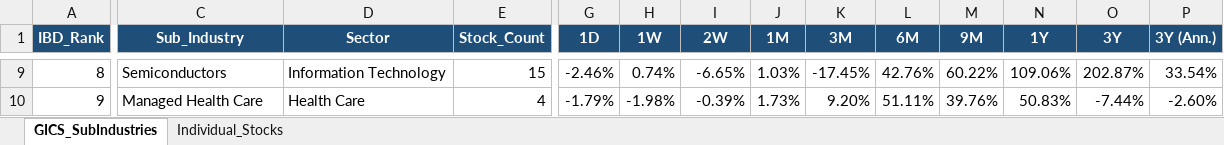
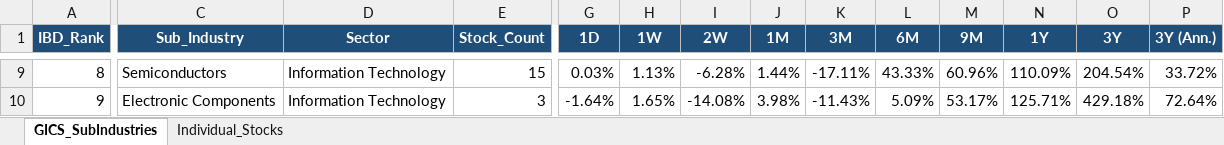
Before and after one commit to Jamesssurfer/GICS-Tracker, an Excel workbook: GICS_SubIndustry_Leaderboard.xlsx, sheet GICS_SubIndustries, drawn as a sheet; only a part is shown, gaps mark what is left out; values as stored, in another font and other column widths than the file's, no borders; the diff covers the shown part only; the diff names each change by its address in the sheet, - before the commit and + after, or states it on an @@ line.

Commit message:
Auto-update: S&P 500 GICS Sub-Industry RS Leaderboard (2026-08-31)

```diff
--- a/GICS_SubIndustry_Leaderboard.xlsx (sheet GICS_SubIndustries)
+++ b/GICS_SubIndustry_Leaderboard.xlsx (sheet GICS_SubIndustries)
-G9 (1D): -2.46%
+G9 (1D): 0.03%
-H9 (1W): 0.74%
+H9 (1W): 1.13%
-I9 (2W): -6.65%
+I9 (2W): -6.28%
-J9 (1M): 1.03%
+J9 (1M): 1.44%
-K9 (3M): -17.45%
+K9 (3M): -17.11%
-L9 (6M): 42.76%
+L9 (6M): 43.33%
-M9 (9M): 60.22%
+M9 (9M): 60.96%
-N9 (1Y): 109.06%
+N9 (1Y): 110.09%
-O9 (3Y): 202.87%
+O9 (3Y): 204.54%
-P9 (3Y (Ann.)): 33.54%
+P9 (3Y (Ann.)): 33.72%
-C10 (Sub_Industry): Managed Health Care
+C10 (Sub_Industry): Electronic Components
-D10 (Sector): Health Care
+D10 (Sector): Information Technology
-E10 (Stock_Count): 4
+E10 (Stock_Count): 3
-G10 (1D): -1.79%
+G10 (1D): -1.64%
-H10 (1W): -1.98%
+H10 (1W): 1.65%
-I10 (2W): -0.39%
+I10 (2W): -14.08%
-J10 (1M): 1.73%
+J10 (1M): 3.98%
-K10 (3M): 9.20%
+K10 (3M): -11.43%
-L10 (6M): 51.11%
+L10 (6M): 5.09%
-M10 (9M): 39.76%
+M10 (9M): 53.17%
-N10 (1Y): 50.83%
+N10 (1Y): 125.71%
-O10 (3Y): -7.44%
+O10 (3Y): 429.18%
-P10 (3Y (Ann.)): -2.60%
+P10 (3Y (Ann.)): 72.64%
```
Also changed, not shown: 1601 edited cells elsewhere in this sheet, sheet Individual_Stocks.
